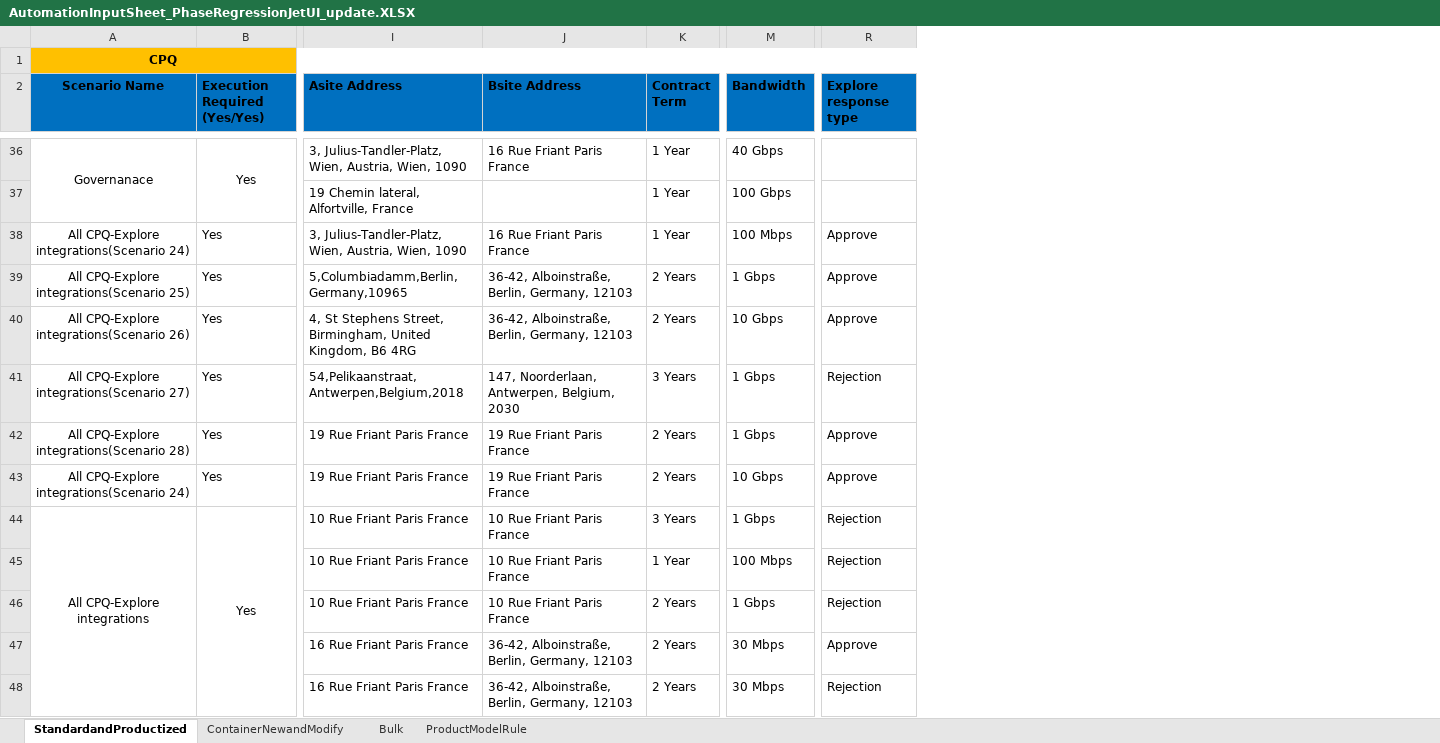
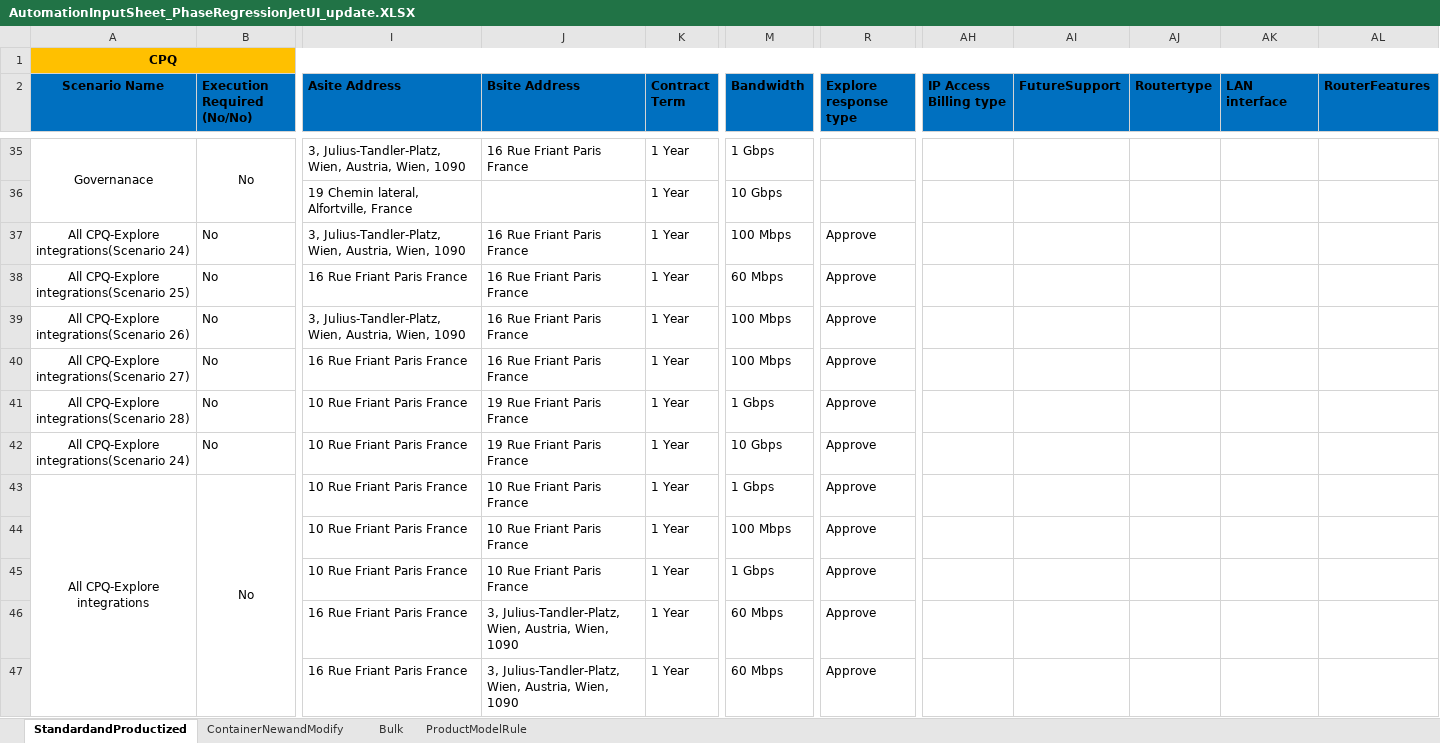
Before and after one commit to ashwani360/CPQ, an Excel workbook: src/Data/AutomationInputSheet_PhaseRegressionJetUI_update.XLSX, sheet StandardandProductized, drawn as a sheet; only a part is shown, gaps mark what is left out; values as stored, in another font and other column widths than the file's, no borders; removed rows and columns are numbered as before the commit, all else as after; the diff covers the shown part only; the diff names each change by its address in the sheet, - before the commit and + after, or states it on an @@ line.

```diff
--- a/src/Data/AutomationInputSheet_PhaseRegressionJetUI_update.XLSX (sheet StandardandProductized)
+++ b/src/Data/AutomationInputSheet_PhaseRegressionJetUI_update.XLSX (sheet StandardandProductized)
-column B (Execution Required (Yes/Yes)), rows 36-44: Yes |  | Yes | Yes | Yes | Yes | Yes | Yes | Yes
+column B (Execution Required (No/No)), rows 35-43: No |  | No | No | No | No | No | No | No
+column AH (IP Access Billing type), empty
+column AI (FutureSupport), empty
+column AJ (Routertype), empty
+column AK (LAN interface), empty
+column AL (RouterFeatures), empty
-A1:AF1 merged
+A1:AY1 merged
-M35 (Bandwidth): 40 Gbps
+M35 (Bandwidth): 1 Gbps
-M36 (Bandwidth): 100 Gbps
+M36 (Bandwidth): 10 Gbps
-I38 (Asite Address): 5,Columbiadamm,Berlin,Germany,10965
+I38 (Asite Address): 16 Rue Friant Paris France
-J38:J39 (Bsite Address): 36-42, Alboinstraße, Berlin, Germany, 12103
+J38:J39 (Bsite Address): 16 Rue Friant Paris France
-K38:K39 (Contract Term): 2 Years
+K38:K39 (Contract Term): 1 Year
-M38 (Bandwidth): 1 Gbps
+M38 (Bandwidth): 60 Mbps
-I39 (Asite Address): 4, St Stephens Street, Birmingham, United Kingdom, B6 4RG
+I39 (Asite Address): 3, Julius-Tandler-Platz, Wien, Austria, Wien, 1090
-M39 (Bandwidth): 10 Gbps
+M39 (Bandwidth): 100 Mbps
-I40 (Asite Address): 54,Pelikaanstraat,Antwerpen,Belgium,2018
+I40 (Asite Address): 16 Rue Friant Paris France
-J40 (Bsite Address): 147, Noorderlaan, Antwerpen, Belgium, 2030
+J40 (Bsite Address): 16 Rue Friant Paris France
-K40 (Contract Term): 3 Years
+K40 (Contract Term): 1 Year
-M40 (Bandwidth): 1 Gbps
+M40 (Bandwidth): 100 Mbps
-R40 (Explore response type): Rejection
+R40 (Explore response type): Approve
-I41:I42 (Asite Address): 19 Rue Friant Paris France
+I41:I42 (Asite Address): 10 Rue Friant Paris France
-K41:K42 (Contract Term): 2 Years
+K41:K42 (Contract Term): 1 Year
-K43 (Contract Term): 3 Years
+K43 (Contract Term): 1 Year
-R43:R45 (Explore response type): Rejection
+R43:R45 (Explore response type): Approve
-K45:K47 (Contract Term): 2 Years
+K45:K47 (Contract Term): 1 Year
-J46:J47 (Bsite Address): 36-42, Alboinstraße, Berlin, Germany, 12103
+J46:J47 (Bsite Address): 3, Julius-Tandler-Platz, Wien, Austria, Wien, 1090
-M46:M47 (Bandwidth): 30 Mbps
+M46:M47 (Bandwidth): 60 Mbps
-R47 (Explore response type): Rejection
+R47 (Explore response type): Approve
```
Also changed, not shown: 1 added row, 1 removed row, 13 added columns, 350 edited cells and cell formats elsewhere in this sheet, sheet ContainerNewandModify, sheet Bulk, 57 other files.
